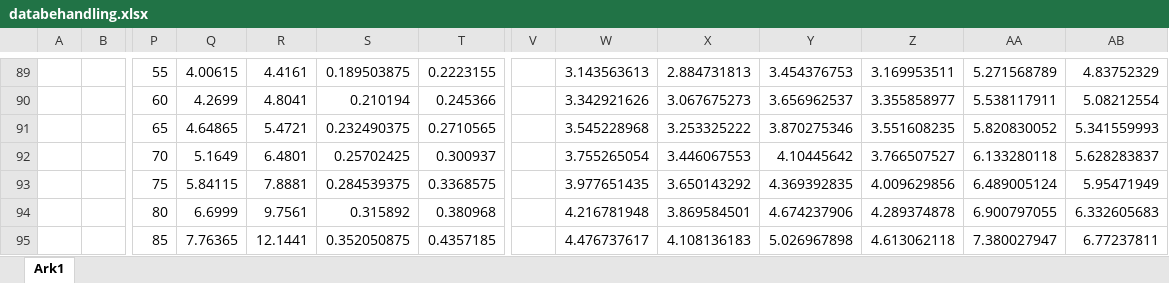
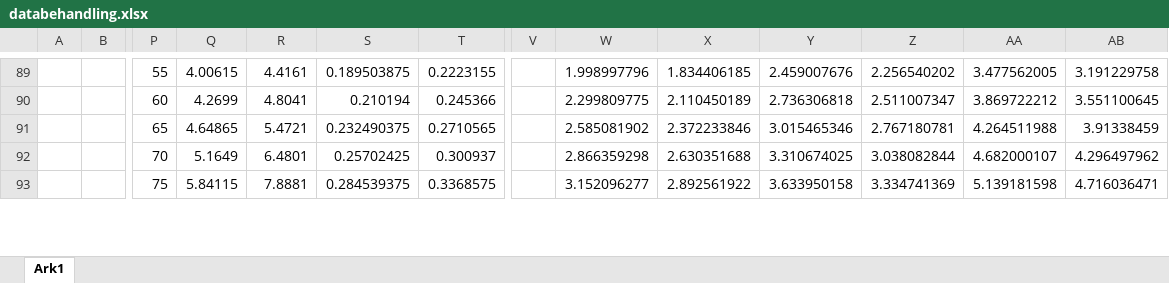
Before and after one commit to Dybdal/DTU-projekter, an Excel workbook: Mekanisk produktanalyse/Projekt 2/databehandling.xlsx, sheet Ark1, drawn as a sheet; only a part is shown, gaps mark what is left out; values as stored, in another font and other column widths than the file's, no borders; charts and pictures not drawn; removed rows and columns are numbered as before the commit, all else as after; rows hold the shown columns only; the diff covers the shown part only; the diff names each change by its address in the sheet, - before the commit and + after, or states it on an @@ line.

```diff
--- a/Mekanisk produktanalyse/Projekt 2/databehandling.xlsx (sheet Ark1)
+++ b/Mekanisk produktanalyse/Projekt 2/databehandling.xlsx (sheet Ark1)
-W89: 3.143563613
+W89: 1.998997796
-X89: 2.884731813
+X89: 1.834406185
-Y89: 3.454376753
+Y89: 2.459007676
-Z89: 3.169953511
+Z89: 2.256540202
-AA89: 5.271568789
+AA89: 3.477562005
-AB89: 4.83752329
+AB89: 3.191229758
-W90: 3.342921626
+W90: 2.299809775
-X90: 3.067675273
+X90: 2.110450189
-Y90: 3.656962537
+Y90: 2.736306818
-Z90: 3.355858977
+Z90: 2.511007347
-AA90: 5.538117911
+AA90: 3.869722212
-AB90: 5.08212554
+AB90: 3.551100645
-W91: 3.545228968
+W91: 2.585081902
-X91: 3.253325222
+X91: 2.372233846
-Y91: 3.870275346
+Y91: 3.015465346
-Z91: 3.551608235
+Z91: 2.767180781
-AA91: 5.820830052
+AA91: 4.264511988
-AB91: 5.341559993
+AB91: 3.91338459
-W92: 3.755265054
+W92: 2.866359298
-X92: 3.446067553
+X92: 2.630351688
-Y92: 4.10445642
+Y92: 3.310674025
-Z92: 3.766507527
+Z92: 3.038082844
-AA92: 6.133280118
+AA92: 4.682000107
-AB92: 5.628283837
+AB92: 4.296497962
-W93: 3.977651435
+W93: 3.152096277
-X93: 3.650143292
+X93: 2.892561922
-Y93: 4.369392835
+Y93: 3.633950158
-Z93: 4.009629856
+Z93: 3.334741369
-AA93: 6.489005124
+AA93: 5.139181598
-AB93: 5.95471949
+AB93: 4.716036471
-row 94:  |  | 80 | 6.6999 | 9.7561 | 0.315892 | 0.380968 |  | 4.216781948 | 3.869584501 | 4.674237906 | 4.289374878 | 6.900797055 | 6.332605683
-row 95:  |  | 85 | 7.76365 | 12.1441 | 0.352050875 | 0.4357185 |  | 4.476737617 | 4.108136183 | 5.026967898 | 4.613062118 | 7.380027947 | 6.77237811
```
Also changed, not shown: 5 added rows, 3 removed rows, 58 edited cells and cell formats elsewhere in this sheet, charts or pictures.
